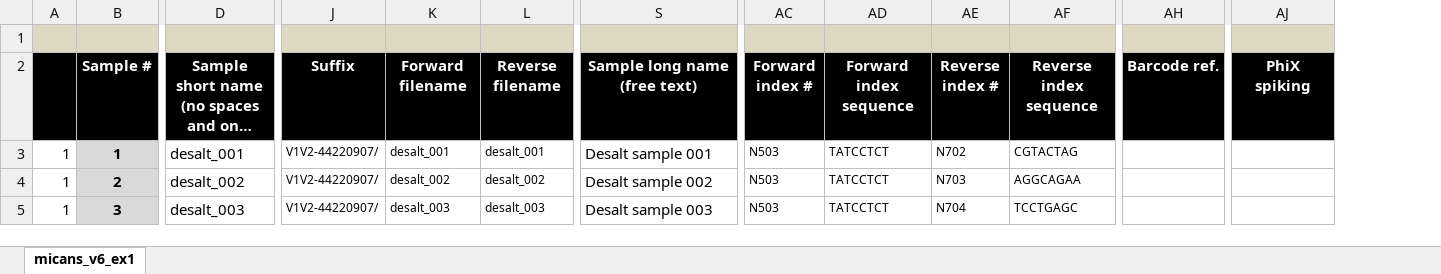
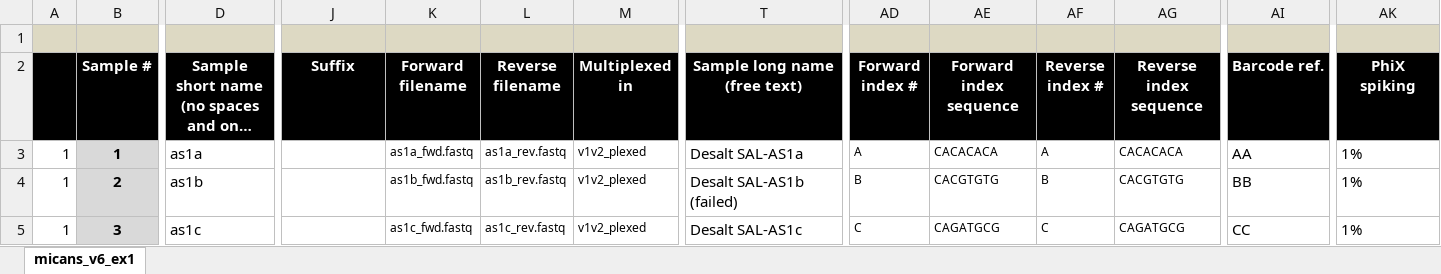
Before and after one commit to xapple/sifes, an Excel workbook: metadata/excel/projects/unige/desalt/metadata.xlsx, sheet micans_v6_ex1, drawn as a sheet; only a part is shown, gaps mark what is left out; long unchanged cells end in …; values as stored, in another font and other column widths than the file's, no borders; conditional formats not drawn; addresses are those after the commit; the diff covers the shown part only; the diff names each change by its address in the sheet, - before the commit and + after, or states it on an @@ line.

```diff
--- a/metadata/excel/projects/unige/desalt/metadata.xlsx (sheet micans_v6_ex1)
+++ b/metadata/excel/projects/unige/desalt/metadata.xlsx (sheet micans_v6_ex1)
+column M (Multiplexed in), rows 3-5: all v1v2_plexed
-D3: desalt_001
+D3: as1a
-J3:J5 (Suffix): V1V2-44220907/
+J3:J5 (Suffix): (empty)
-K3 (Forward filename): desalt_001
+K3 (Forward filename): as1a_fwd.fastq
-L3 (Reverse filename): desalt_001
+L3 (Reverse filename): as1a_rev.fastq
-T3 (Sample long name (free text)): Desalt sample 001
+T3 (Sample long name (free text)): Desalt SAL-AS1a
-AD3 (Forward index #): N503
+AD3 (Forward index #): A
-AE3 (Forward index sequence): TATCCTCT
+AE3 (Forward index sequence): CACACACA
-AF3 (Reverse index #): N702
+AF3 (Reverse index #): A
-AG3 (Reverse index sequence): CGTACTAG
+AG3 (Reverse index sequence): CACACACA
-AI3 (Barcode ref.): (empty)
+AI3 (Barcode ref.): AA
-AK3:AK5 (PhiX spiking): (empty)
+AK3:AK5 (PhiX spiking): 1%
-D4: desalt_002
+D4: as1b
-K4 (Forward filename): desalt_002
+K4 (Forward filename): as1b_fwd.fastq
-L4 (Reverse filename): desalt_002
+L4 (Reverse filename): as1b_rev.fastq
-T4 (Sample long name (free text)): Desalt sample 002
+T4 (Sample long name (free text)): Desalt SAL-AS1b (failed)
-AD4 (Forward index #): N503
+AD4 (Forward index #): B
-AE4 (Forward index sequence): TATCCTCT
+AE4 (Forward index sequence): CACGTGTG
-AF4 (Reverse index #): N703
+AF4 (Reverse index #): B
-AG4 (Reverse index sequence): AGGCAGAA
+AG4 (Reverse index sequence): CACGTGTG
-AI4 (Barcode ref.): (empty)
+AI4 (Barcode ref.): BB
-D5: desalt_003
+D5: as1c
-K5 (Forward filename): desalt_003
+K5 (Forward filename): as1c_fwd.fastq
-L5 (Reverse filename): desalt_003
+L5 (Reverse filename): as1c_rev.fastq
-T5 (Sample long name (free text)): Desalt sample 003
+T5 (Sample long name (free text)): Desalt SAL-AS1c
-AD5 (Forward index #): N503
+AD5 (Forward index #): C
-AE5 (Forward index sequence): TATCCTCT
+AE5 (Forward index sequence): CAGATGCG
-AF5 (Reverse index #): N704
+AF5 (Reverse index #): C
-AG5 (Reverse index sequence): TCCTGAGC
+AG5 (Reverse index sequence): CAGATGCG
-AI5 (Barcode ref.): (empty)
+AI5 (Barcode ref.): CC
```
Also changed, not shown: 14 added rows, 175 edited cells and cell formats elsewhere in this sheet, formulas that keep their value, metadata/excel/projects/unige/desalt_plexed/metadata_plexed.xlsx, 31 other files.
